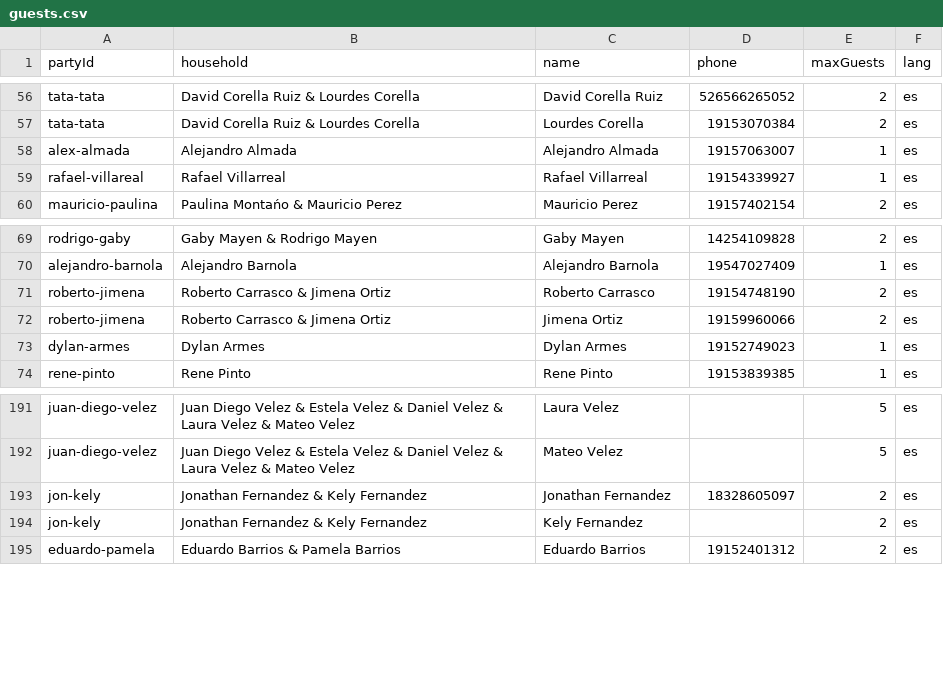
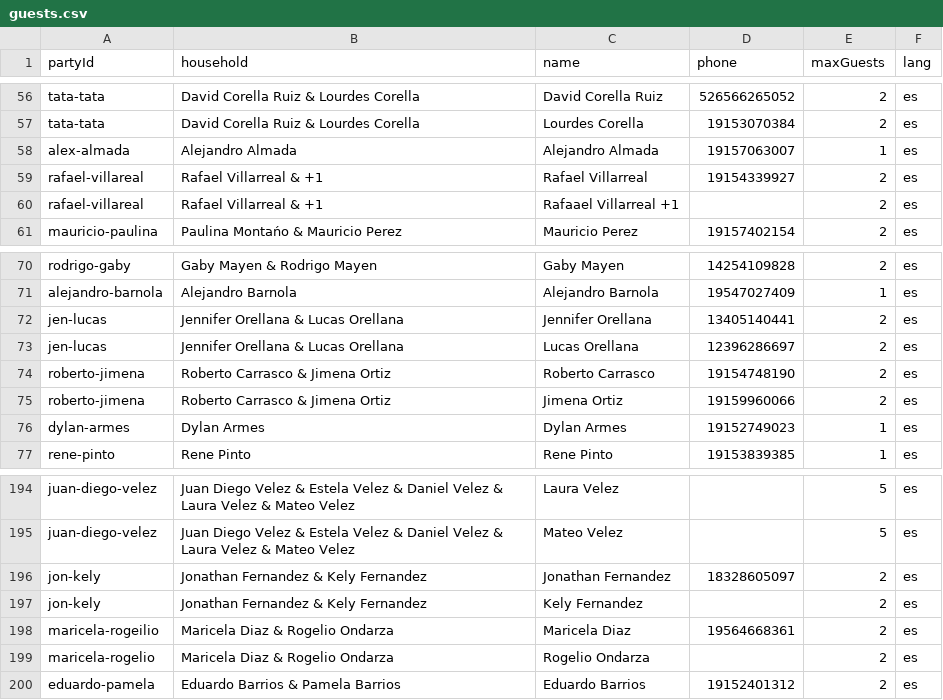
Before and after one commit to jcmgiono/mjcwedding, a CSV file: public/guests.csv, drawn as a sheet; only a part is shown, gaps mark what is left out.

Commit message:
Adds guests

```diff
--- a/public/guests.csv
+++ b/public/guests.csv
@@ -58,3 +58,4 @@ tata-tata,David Corella Ruiz & Lourdes Corella,Lourdes Corella,19153070384,2,es
 alex-almada,Alejandro Almada,Alejandro Almada,19157063007,1,es
-rafael-villareal,Rafael Villarreal,Rafael Villarreal,19154339927,1,es
+rafael-villareal,Rafael Villarreal & +1,Rafael Villarreal,19154339927,2,es
+rafael-villareal,Rafael Villarreal & +1,Rafaael Villarreal +1,,2,es
 mauricio-paulina,Paulina Montańo & Mauricio Perez,Mauricio Perez,19157402154,2,es
@@ -70,2 +71,4 @@ rodrigo-gaby,Gaby Mayen & Rodrigo Mayen,Gaby Mayen,14254109828,2,es
 alejandro-barnola,Alejandro Barnola,Alejandro Barnola,19547027409,1,es
+jen-lucas,Jennifer Orellana & Lucas Orellana,Jennifer Orellana,13405140441,2,es
+jen-lucas,Jennifer Orellana & Lucas Orellana,Lucas Orellana,12396286697,2,es
 roberto-jimena,Roberto Carrasco & Jimena Ortiz,Roberto Carrasco,19154748190,2,es
@@ -194,2 +197,4 @@ jon-kely,Jonathan Fernandez & Kely Fernandez,Jonathan Fernandez,18328605097,2,es
 jon-kely,Jonathan Fernandez & Kely Fernandez,Kely Fernandez,,2,es
+maricela-rogeilio,Maricela Diaz & Rogelio Ondarza,Maricela Diaz,19564668361,2,es
+maricela-rogelio,Maricela Diaz & Rogelio Ondarza,Rogelio Ondarza,,2,es
 eduardo-pamela,Eduardo Barrios & Pamela Barrios,Eduardo Barrios,19152401312,2,es
```
